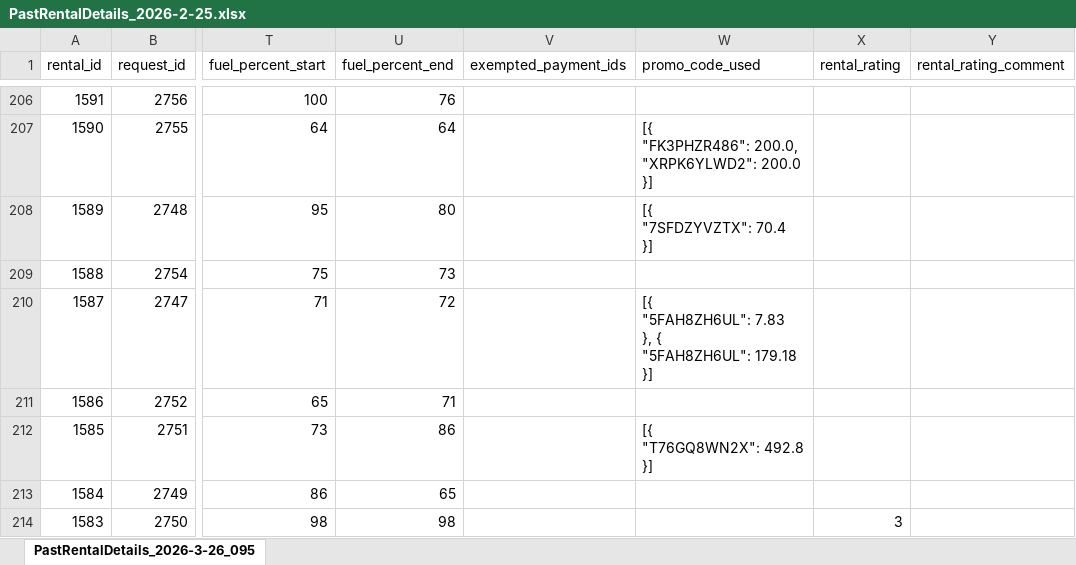
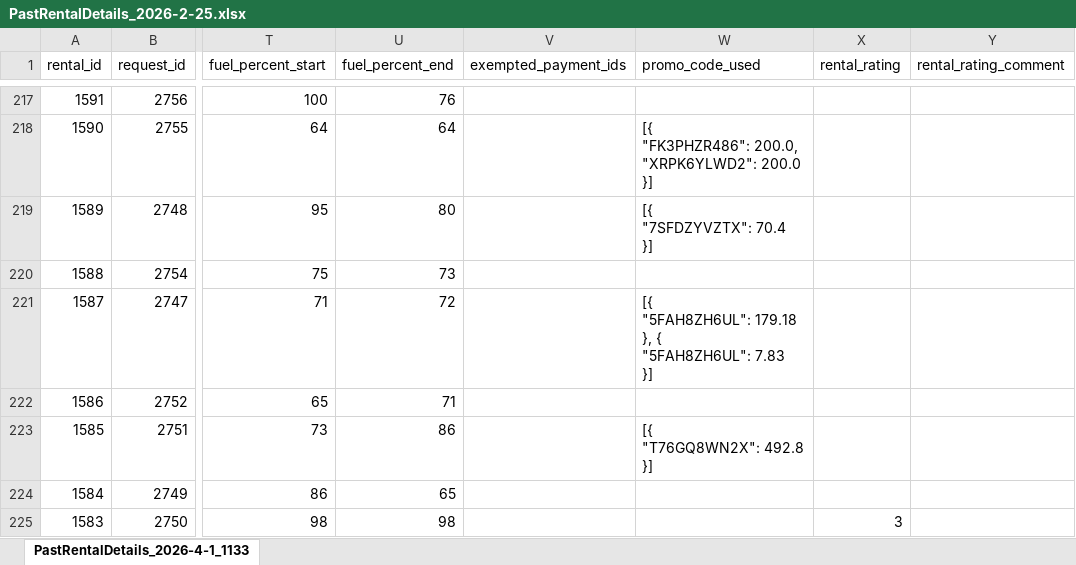
Before and after one commit to javierfletchert-tech/Kinto, an Excel workbook: rental-analysis-app/PastRentalDetails_2026-2-25.xlsx, sheet PastRentalDetails_2026-4-1_1133, drawn as a sheet; only a part is shown, gaps mark what is left out; values as stored, in another font and other column widths than the file's, no borders; addresses are those after the commit; ↵ is a line break in a cell; the diff covers the shown part only; the diff names each change by its address in the sheet, - before the commit and + after, or states it on an @@ line.

```diff
--- a/rental-analysis-app/PastRentalDetails_2026-2-25.xlsx (sheet PastRentalDetails_2026-4-1_1133)
+++ b/rental-analysis-app/PastRentalDetails_2026-2-25.xlsx (sheet PastRentalDetails_2026-4-1_1133)
-sheet tab: PastRentalDetails_2026-3-26_095
+sheet tab: PastRentalDetails_2026-4-1_1133
-W221 (promo_code_used): [{ ↵ "5FAH8ZH6UL": 7.83 ↵ }, { ↵ "5FAH8ZH6UL": 179.18 ↵ }]
+W221 (promo_code_used): [{ ↵ "5FAH8ZH6UL": 179.18 ↵ }, { ↵ "5FAH8ZH6UL": 7.83 ↵ }]
```
Also changed, not shown: 11 added rows and 230 edited cells elsewhere in this sheet, rental-analysis-app/Invoices consolidated.xlsx, 14 other files.
